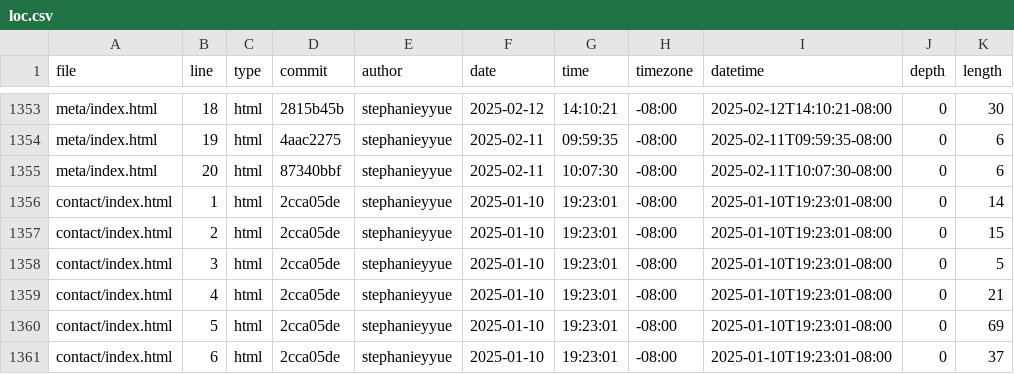
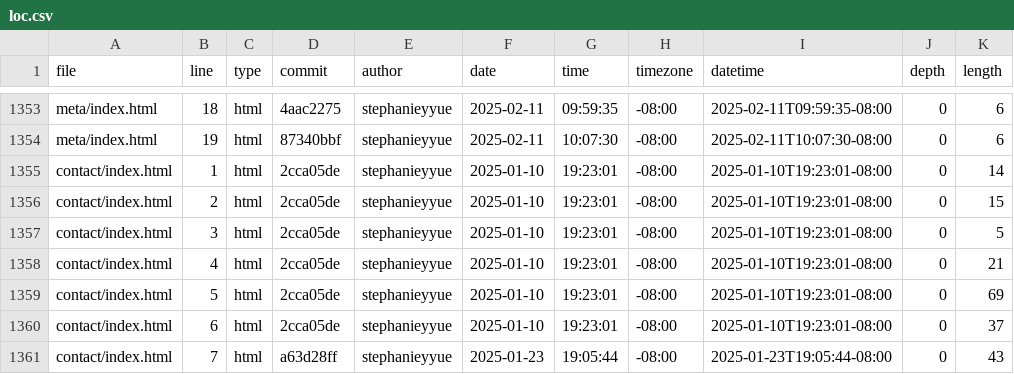
Before and after one commit to stephanieyyue/portfolio, a CSV file: meta/loc.csv, drawn as a sheet; only a part is shown, gaps mark what is left out; the shorter side is filled out with more unchanged rows; the diff covers the shown part only; the diff names each change by its address in the sheet, - before the commit and + after, or states it on an @@ line.

```diff
--- a/meta/loc.csv
+++ b/meta/loc.csv
-D1353 (commit): 2815b45b
+D1353 (commit): 4aac2275
-F1353 (date): 2025-02-12
+F1353 (date): 2025-02-11
-G1353 (time): 14:10:21
+G1353 (time): 09:59:35
-I1353 (datetime): 2025-02-12T14:10:21-08:00
+I1353 (datetime): 2025-02-11T09:59:35-08:00
-K1353 (length): 30
+K1353 (length): 6
-D1354 (commit): 4aac2275
+D1354 (commit): 87340bbf
-G1354 (time): 09:59:35
+G1354 (time): 10:07:30
-I1354 (datetime): 2025-02-11T09:59:35-08:00
+I1354 (datetime): 2025-02-11T10:07:30-08:00
-row 1355: meta/index.html | 20 | html | 87340bbf | stephanieyyue | 2025-02-11 | 10:07:30 | -08:00 | 2025-02-11T10:07:30-08:00 | 0 | 6
```
Also changed, not shown: 28 edited cells elsewhere in this file.
